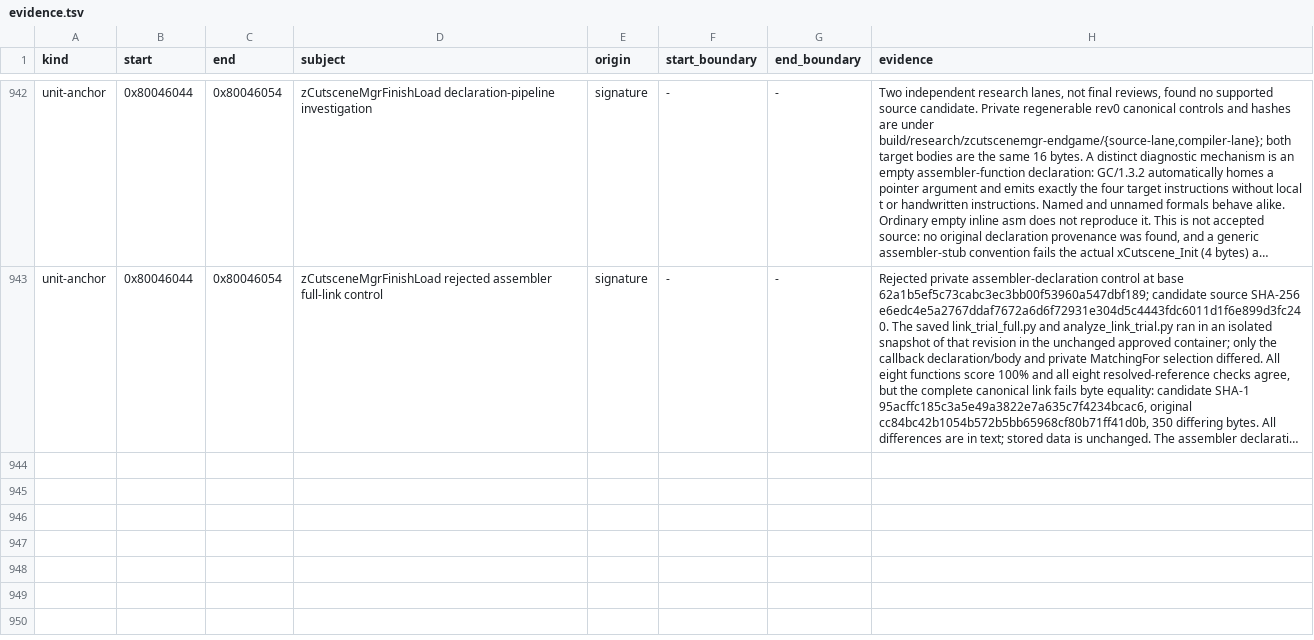
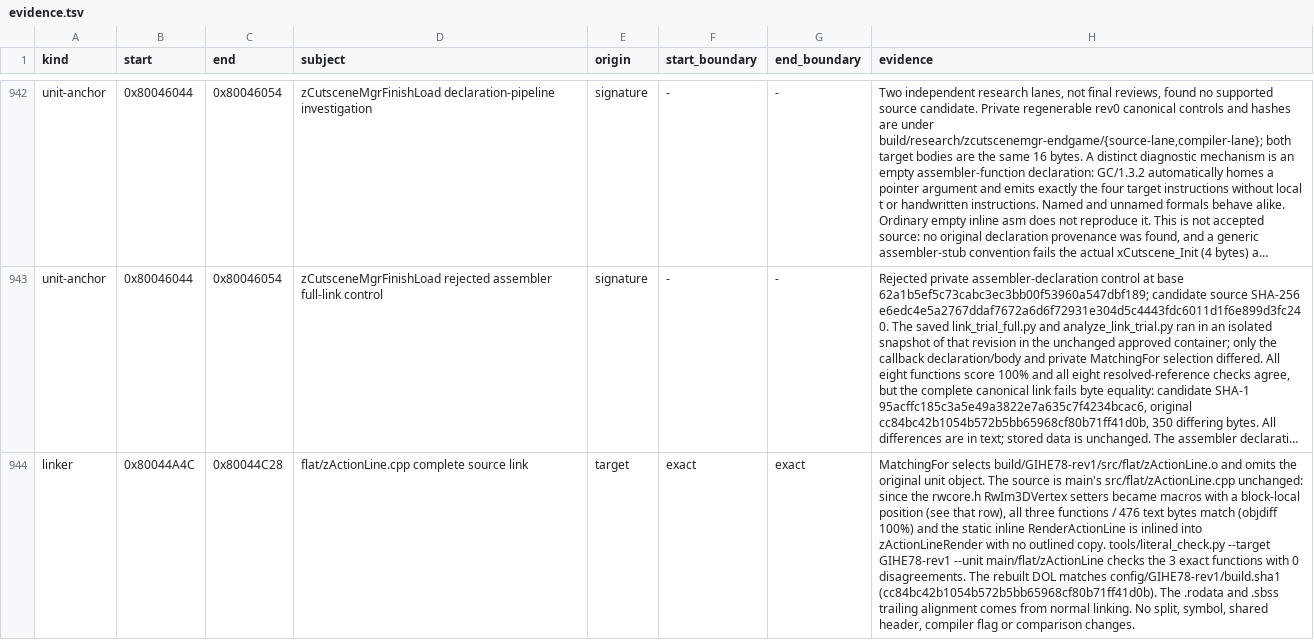
Before and after one commit to mitsevox/n100f, a TSV file: config/GIHE78-rev1/evidence.tsv, drawn as a sheet; only a part is shown, gaps mark what is left out; long unchanged cells end in …; the diff names each change by its address in the sheet, - before the commit and + after, or states it on an @@ line.

```diff
--- a/config/GIHE78-rev1/evidence.tsv
+++ b/config/GIHE78-rev1/evidence.tsv
+row 944: linker | 0x80044A4C | 0x80044C28 | flat/zActionLine.cpp complete source link | target | exact | exact | MatchingFor selects build/GIHE78-rev1/src/flat/zActionLine.o and omits the original unit object. The source is main's src/flat/zActionLine.cpp unchanged: since the rwcore.h RwIm3DVertex setters became macros with a block-local position (see that row), all three functions / 476 text bytes match (objdiff 100%) and the static inline RenderActionLine is inlined into zActionLineRender with no outlined copy. tools/literal_check.py --target GIHE78-rev1 --unit main/flat/zActionLine checks the 3 exact functions with 0 disagreements. The rebuilt DOL matches config/GIHE78-rev1/build.sha1 (cc84bc42b1054b572b5bb65968cf80b71ff41d0b). The .rodata and .sbss trailing alignment comes from normal linking. No split, symbol, shared header, compiler flag or comparison changes.
```
Also changed, not shown: 2 other files.
